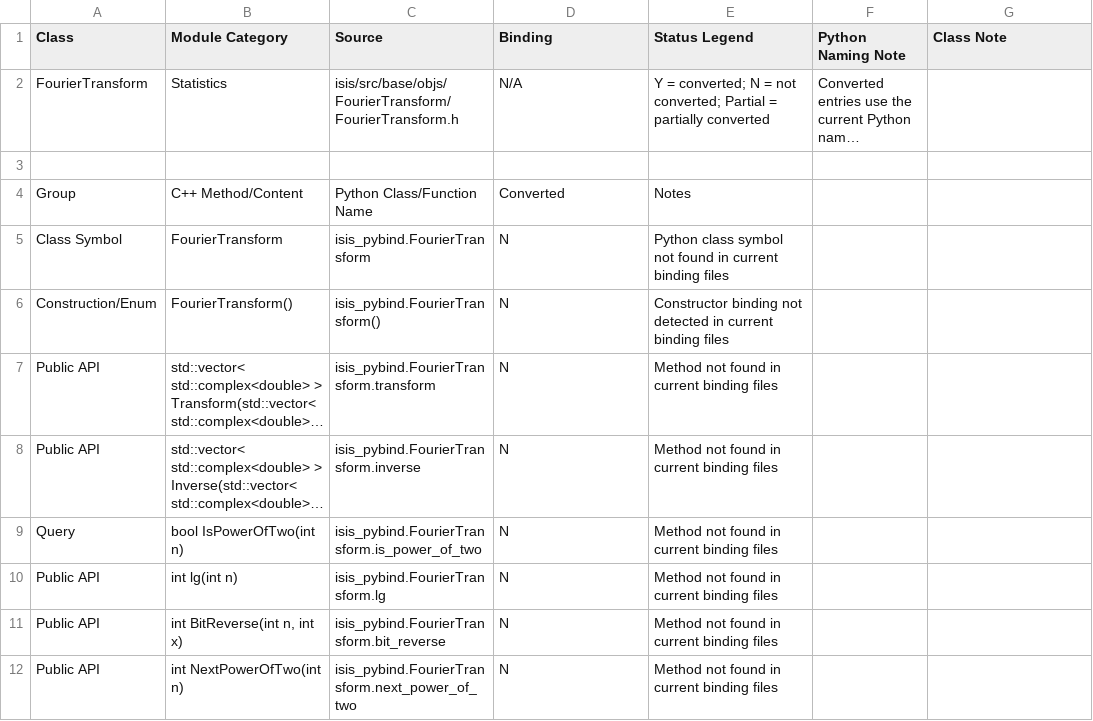
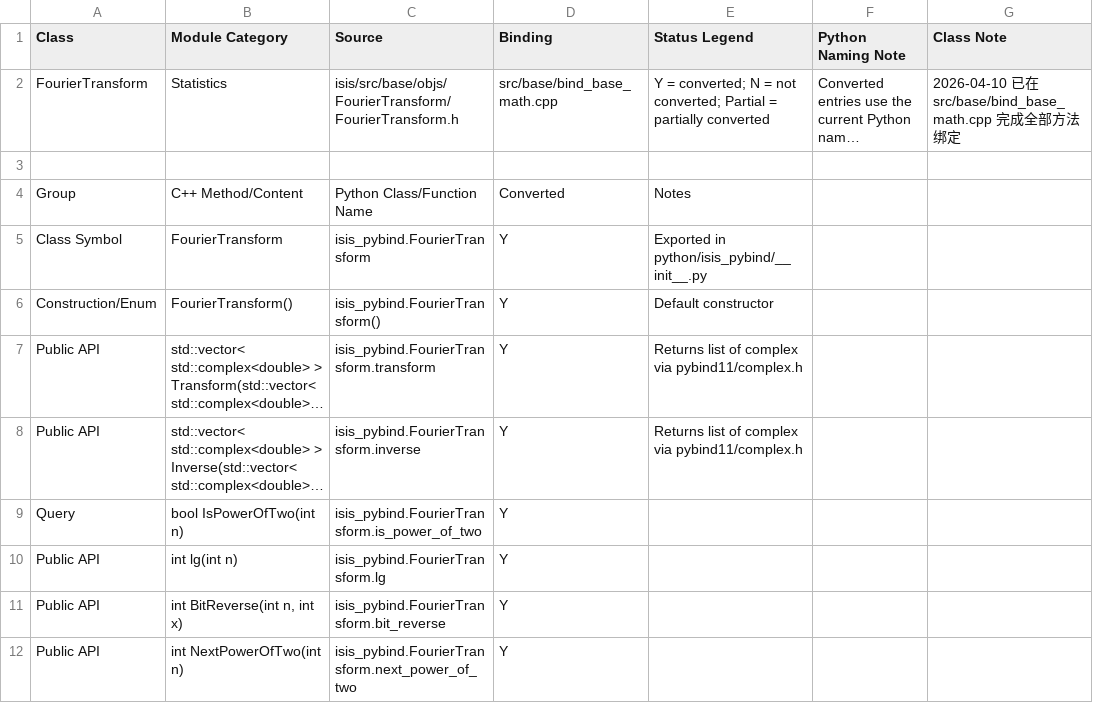
Before and after one commit to gengxun-henu/pyisis, a CSV file: class_bind_methods_details/base_fourier_transform_methods.csv, drawn as a sheet; long unchanged cells end in …; the diff names each change by its address in the sheet, - before the commit and + after, or states it on an @@ line.

```diff
--- a/class_bind_methods_details/base_fourier_transform_methods.csv
+++ b/class_bind_methods_details/base_fourier_transform_methods.csv
-D2 (Binding): N/A
+D2 (Binding): src/base/bind_base_math.cpp
-G2 (Class Note): (empty)
+G2 (Class Note): 2026-04-10 已在 src/base/bind_base_math.cpp 完成全部方法绑定
-D5:D12 (Binding): N
+D5:D12 (Binding): Y
-E5 (Status Legend): Python class symbol not found in current binding files
+E5 (Status Legend): Exported in python/isis_pybind/__init__.py
-E6 (Status Legend): Constructor binding not detected in current binding files
+E6 (Status Legend): Default constructor
-E7:E8 (Status Legend): Method not found in current binding files
+E7:E8 (Status Legend): Returns list of complex via pybind11/complex.h
-E9:E12 (Status Legend): Method not found in current binding files
+E9:E12 (Status Legend): (empty)
```
Also changed, not shown: class_bind_methods_details/base_id_methods.csv, class_bind_methods_details/base_pixel_methods.csv, 11 other files.
